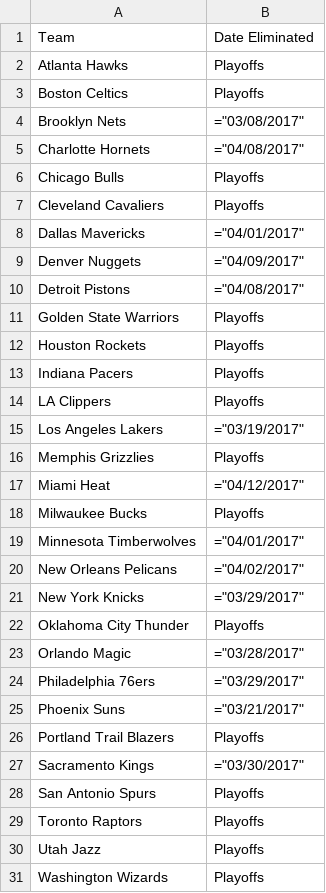
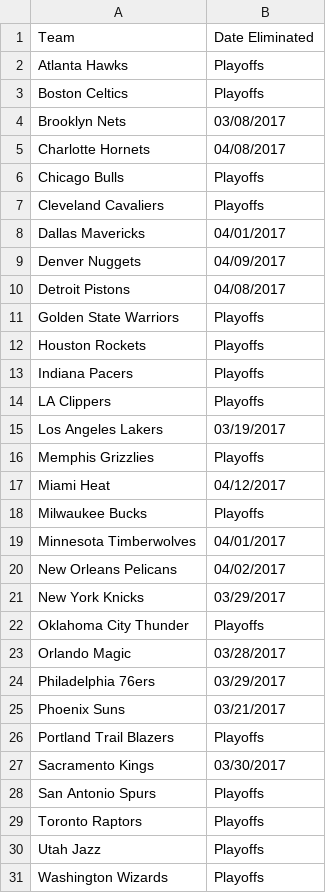
Before and after one commit to amahaja5/nba-hacks, a CSV file: playoffs.csv, drawn as a sheet.

```diff
--- a/playoffs.csv
+++ b/playoffs.csv
@@ -3,9 +3,9 @@ Atlanta Hawks,Playoffs
 Boston Celtics,Playoffs
-Brooklyn Nets,"=""03/08/2017"""
-Charlotte Hornets,"=""04/08/2017"""
+Brooklyn Nets,03/08/2017
+Charlotte Hornets,04/08/2017
 Chicago Bulls,Playoffs
 Cleveland Cavaliers,Playoffs
-Dallas Mavericks,"=""04/01/2017"""
-Denver Nuggets,"=""04/09/2017"""
-Detroit Pistons,"=""04/08/2017"""
+Dallas Mavericks,04/01/2017
+Denver Nuggets,04/09/2017
+Detroit Pistons,04/08/2017
 Golden State Warriors,Playoffs
@@ -14,15 +14,15 @@ Indiana Pacers,Playoffs
 LA Clippers,Playoffs
-Los Angeles Lakers,"=""03/19/2017"""
+Los Angeles Lakers,03/19/2017
 Memphis Grizzlies,Playoffs
-Miami Heat,"=""04/12/2017"""
+Miami Heat,04/12/2017
 Milwaukee Bucks,Playoffs
-Minnesota Timberwolves,"=""04/01/2017"""
-New Orleans Pelicans,"=""04/02/2017"""
-New York Knicks,"=""03/29/2017"""
+Minnesota Timberwolves,04/01/2017
+New Orleans Pelicans,04/02/2017
+New York Knicks,03/29/2017
 Oklahoma City Thunder,Playoffs
-Orlando Magic,"=""03/28/2017"""
-Philadelphia 76ers,"=""03/29/2017"""
-Phoenix Suns,"=""03/21/2017"""
+Orlando Magic,03/28/2017
+Philadelphia 76ers,03/29/2017
+Phoenix Suns,03/21/2017
 Portland Trail Blazers,Playoffs
-Sacramento Kings,"=""03/30/2017"""
+Sacramento Kings,03/30/2017
 San Antonio Spurs,Playoffs
```
Also changed, not shown: 3 other files.
